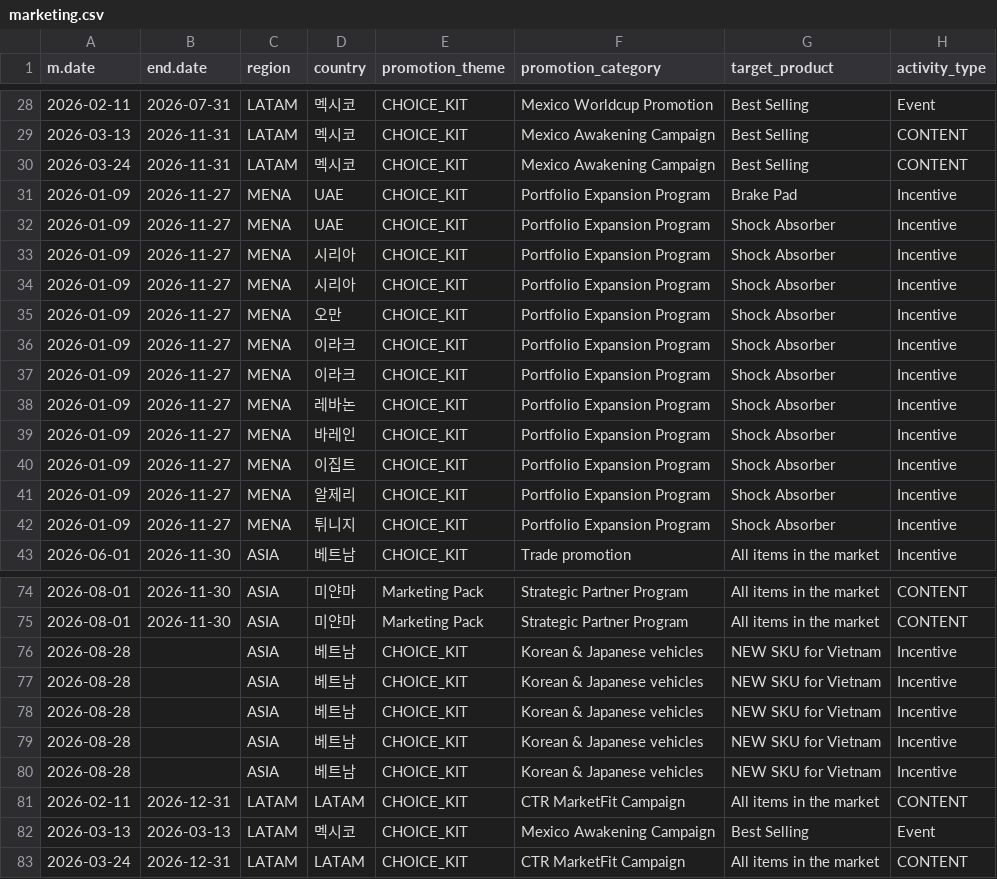
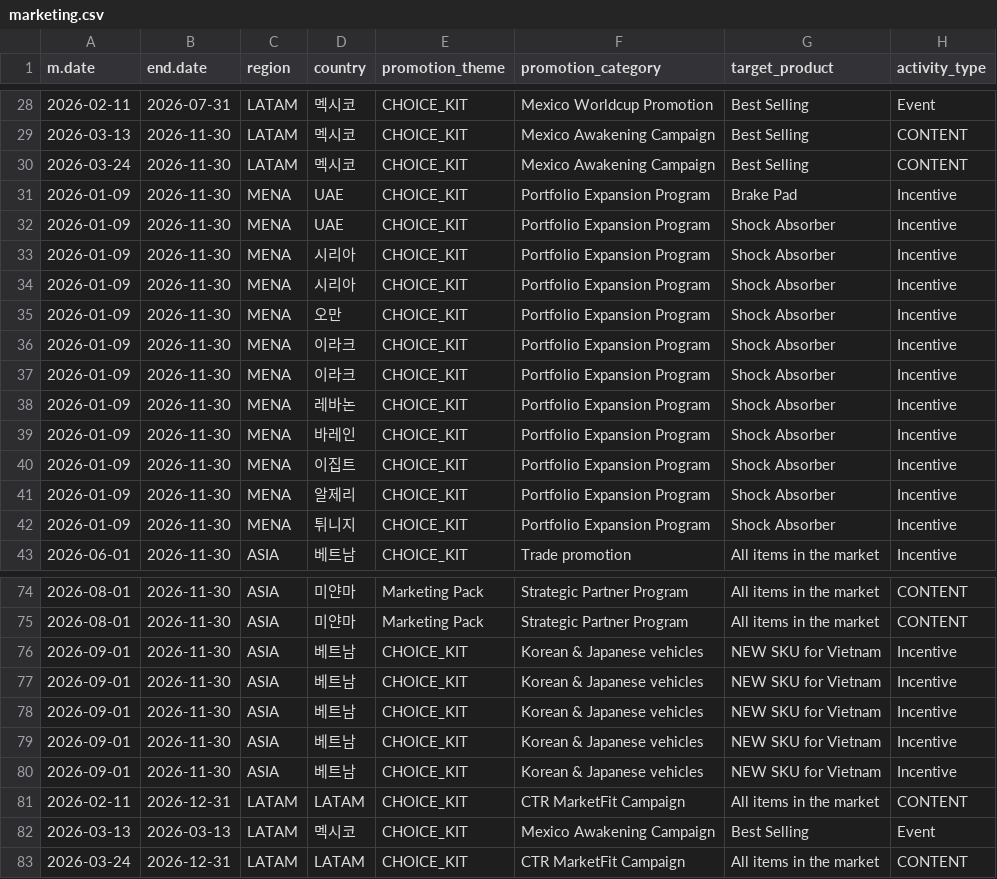
Before and after one commit to masterteamply-stack/choicekit-dashboard, a CSV file: marketing.csv, drawn as a sheet; only a part is shown, gaps mark what is left out; the diff covers the shown part only; the diff names each change by its address in the sheet, - before the commit and + after, or states it on an @@ line.

Commit message:
marketing.csv: correct end.date values + move Vietnam K&J start to 2026-09-01. end.date: 41 cells fixed (mostly the invalid 2026-11-31 -> 2026-11-30, plus 12-31 finalizations). m.date: 5 Vietnam Korean & Japanese vehicles rows 2026-08-28 -> 2026-09-01. All other cells byte-identical to prior (cross-checked, 0 transcription errors). index.html _COUNTRY_START_OVERRIDE Vietnam K&J updated 2026-08-28 -> 2026-09-01 to match; Myanmar SP stays 2026-08-01. end.date is not consumed by the loader (cosmetic/data-completeness); the m.date change shifts the Vietnam K&J campaign start used for order aggregation.

```diff
--- a/marketing.csv
+++ b/marketing.csv
-B29:B30 (end.date): 2026-11-31
+B29:B30 (end.date): 2026-11-30
-B31:B42 (end.date): 2026-11-27
+B31:B42 (end.date): 2026-11-30
-A76:A80 (m.date): 2026-08-28
+A76:A80 (m.date): 2026-09-01
-B76:B80 (end.date): (empty)
+B76:B80 (end.date): 2026-11-30
```
Also changed, not shown: 22 edited cells elsewhere in this file, 1 other file.
